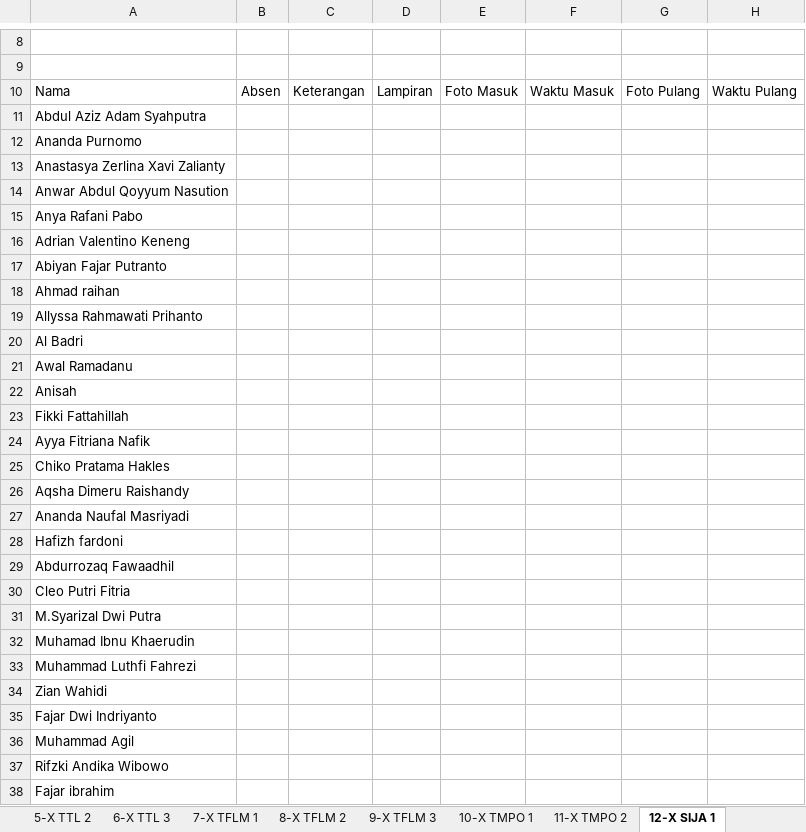
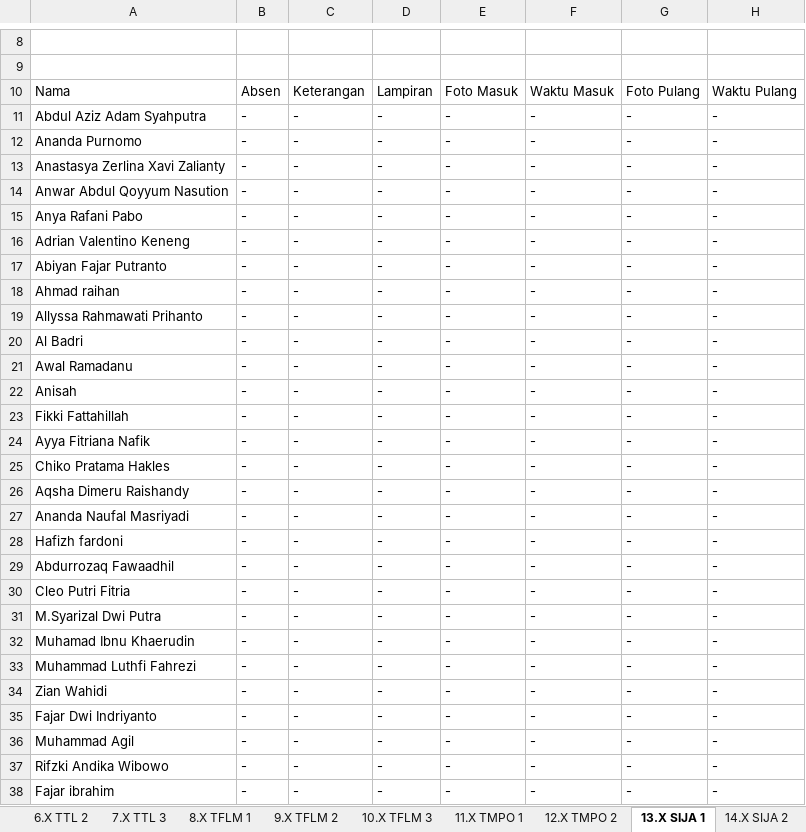
Before and after one commit to trxnsrnarr/smartschool-backend-kel11, an Excel workbook: public/uploads/rekap-absen.xlsx, sheet 13.X SIJA 1, drawn as a sheet; only a part is shown, gaps mark what is left out; values as stored, in another font and other column widths than the file's, no borders; the diff covers the shown part only; the diff names each change by its address in the sheet, - before the commit and + after, or states it on an @@ line.

```diff
--- a/public/uploads/rekap-absen.xlsx (sheet 13.X SIJA 1)
+++ b/public/uploads/rekap-absen.xlsx (sheet 13.X SIJA 1)
-sheet tab: 5-X TTL 2
+sheet tab: 6.X TTL 2
-sheet tab: 6-X TTL 3
+sheet tab: 7.X TTL 3
-sheet tab: 7-X TFLM 1
+sheet tab: 8.X TFLM 1
-sheet tab: 8-X TFLM 2
+sheet tab: 9.X TFLM 2
-sheet tab: 9-X TFLM 3
+sheet tab: 10.X TFLM 3
-sheet tab: 10-X TMPO 1
+sheet tab: 11.X TMPO 1
-sheet tab: 11-X TMPO 2
+sheet tab: 12.X TMPO 2
-sheet tab: 12-X SIJA 1
+sheet tab: 13.X SIJA 1
-B11:B38: (empty)
+B11:B38: -
-C11:C38: (empty)
+C11:C38: -
-D11:D38: (empty)
+D11:D38: -
-E11:E38: (empty)
+E11:E38: -
-F11:F38: (empty)
+F11:F38: -
-G11:G38: (empty)
+G11:G38: -
-H11:H38: (empty)
+H11:H38: -
```
Also changed, not shown: 51 edited cells elsewhere in this sheet, sheet 53.Rohkris, sheet 8.X TFLM 1, sheet 16.XI KGSP 2, sheet 30.XII KGSP 2, sheet 27.XI SIJA 1, sheet 20.XI TTL 2, 37 more sheets, other sheet tabs, 1 other file.
